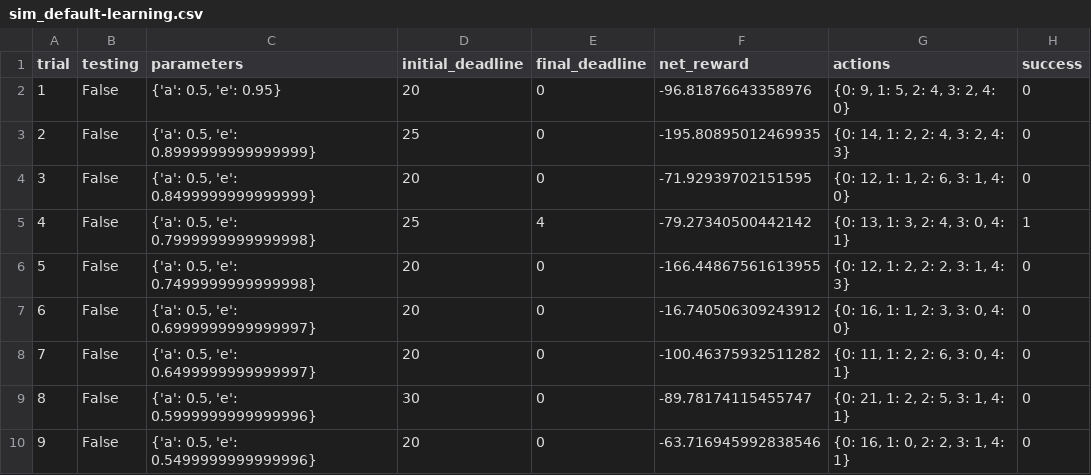
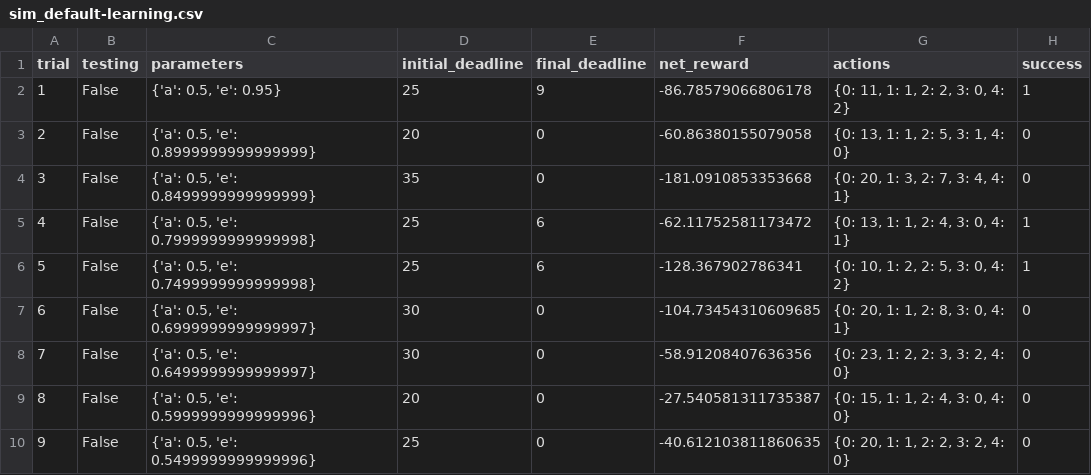
Before and after one commit to lxwvictor/MLND, a CSV file: projects/smartcab/logs/sim_default-learning.csv, drawn as a sheet; only a part is shown; the diff covers the shown part only.

Commit message:
smartcab completed q7:

```diff
--- a/projects/smartcab/logs/sim_default-learning.csv
+++ b/projects/smartcab/logs/sim_default-learning.csv
@@ -1,10 +1,10 @@
 trial,testing,parameters,initial_deadline,final_deadline,net_reward,actions,success
-1,False,"{'a': 0.5, 'e': 0.95}",20,0,-96.81876643358976,"{0: 9, 1: 5, 2: 4, 3: 2, 4: 0}",0
-2,False,"{'a': 0.5, 'e': 0.8999999999999999}",25,0,-195.80895012469935,"{0: 14, 1: 2, 2: 4, 3: 2, 4: 3}",0
-3,False,"{'a': 0.5, 'e': 0.8499999999999999}",20,0,-71.92939702151595,"{0: 12, 1: 1, 2: 6, 3: 1, 4: 0}",0
-4,False,"{'a': 0.5, 'e': 0.7999999999999998}",25,4,-79.27340500442142,"{0: 13, 1: 3, 2: 4, 3: 0, 4: 1}",1
-5,False,"{'a': 0.5, 'e': 0.7499999999999998}",20,0,-166.44867561613955,"{0: 12, 1: 2, 2: 2, 3: 1, 4: 3}",0
-6,False,"{'a': 0.5, 'e': 0.6999999999999997}",20,0,-16.740506309243912,"{0: 16, 1: 1, 2: 3, 3: 0, 4: 0}",0
-7,False,"{'a': 0.5, 'e': 0.6499999999999997}",20,0,-100.46375932511282,"{0: 11, 1: 2, 2: 6, 3: 0, 4: 1}",0
-8,False,"{'a': 0.5, 'e': 0.5999999999999996}",30,0,-89.78174115455747,"{0: 21, 1: 2, 2: 5, 3: 1, 4: 1}",0
-9,False,"{'a': 0.5, 'e': 0.5499999999999996}",20,0,-63.716945992838546,"{0: 16, 1: 0, 2: 2, 3: 1, 4: 1}",0
+1,False,"{'a': 0.5, 'e': 0.95}",25,9,-86.78579066806178,"{0: 11, 1: 1, 2: 2, 3: 0, 4: 2}",1
+2,False,"{'a': 0.5, 'e': 0.8999999999999999}",20,0,-60.86380155079058,"{0: 13, 1: 1, 2: 5, 3: 1, 4: 0}",0
+3,False,"{'a': 0.5, 'e': 0.8499999999999999}",35,0,-181.0910853353668,"{0: 20, 1: 3, 2: 7, 3: 4, 4: 1}",0
+4,False,"{'a': 0.5, 'e': 0.7999999999999998}",25,6,-62.11752581173472,"{0: 13, 1: 1, 2: 4, 3: 0, 4: 1}",1
+5,False,"{'a': 0.5, 'e': 0.7499999999999998}",25,6,-128.367902786341,"{0: 10, 1: 2, 2: 5, 3: 0, 4: 2}",1
+6,False,"{'a': 0.5, 'e': 0.6999999999999997}",30,0,-104.73454310609685,"{0: 20, 1: 1, 2: 8, 3: 0, 4: 1}",0
+7,False,"{'a': 0.5, 'e': 0.6499999999999997}",30,0,-58.91208407636356,"{0: 23, 1: 2, 2: 3, 3: 2, 4: 0}",0
+8,False,"{'a': 0.5, 'e': 0.5999999999999996}",20,0,-27.540581311735387,"{0: 15, 1: 1, 2: 4, 3: 0, 4: 0}",0
+9,False,"{'a': 0.5, 'e': 0.5499999999999996}",25,0,-40.612103811860635,"{0: 20, 1: 1, 2: 2, 3: 2, 4: 0}",0
```
Also changed, not shown: 77 edited cells elsewhere in this file, 5 other files.
